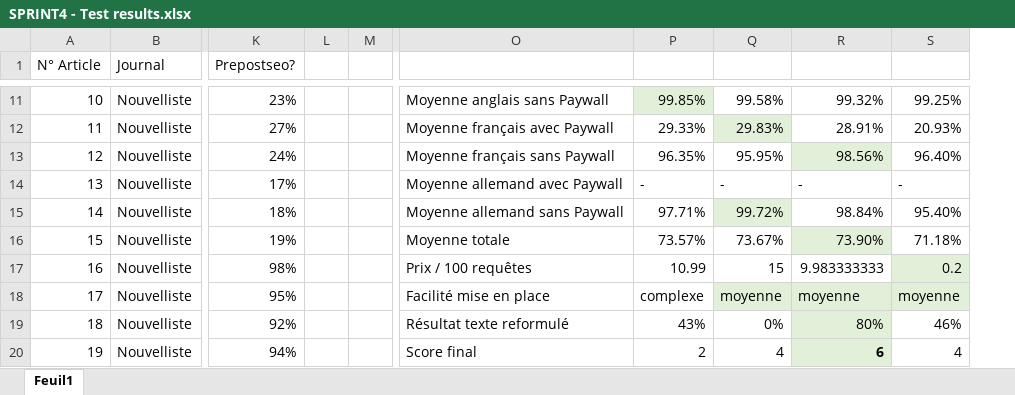
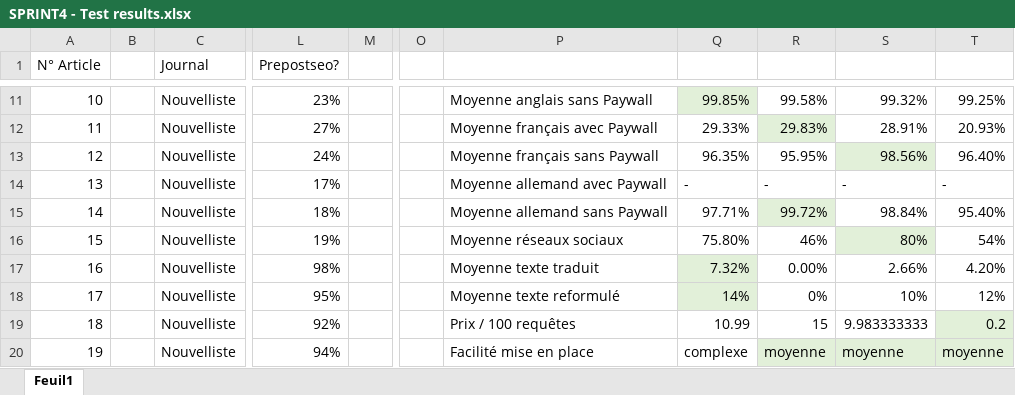
Before and after one commit to nicolassolioz/OJILTRA, an Excel workbook: Sprint 4/SPRINT4 - Test results.xlsx, sheet Feuil1, drawn as a sheet; only a part is shown, gaps mark what is left out; values as stored, in another font and other column widths than the file's, no borders; removed rows and columns are numbered as before the commit, all else as after; the diff covers the shown part only; the diff names each change by its address in the sheet, - before the commit and + after, or states it on an @@ line.

```diff
--- a/Sprint 4/SPRINT4 - Test results.xlsx (sheet Feuil1)
+++ b/Sprint 4/SPRINT4 - Test results.xlsx (sheet Feuil1)
+column B, empty
-column L, empty
+column O, empty
-P16: Moyenne totale
+P16: Moyenne réseaux sociaux
-Q16: 73.57%
+Q16: 75.80%
-R16: 73.67%
+R16: 46%
-S16: 73.90%
+S16: 80%
-T16: 71.18%
+T16: 54%
-P17: Prix / 100 requêtes
+P17: Moyenne texte traduit
-Q17: 10.99
+Q17: 7.32%
-Q17:Q18 fill: none
+Q17:Q18 fill: #E2F0D9
-R17: 15
+R17: 0.00%
-S17: 9.983333333
+S17: 2.66%
-T17: 0.2
+T17: 4.20%
-T17 fill: #E2F0D9
+T17 fill: none
-P18: Facilité mise en place
+P18: Moyenne texte reformulé
-Q18: complexe
+Q18: 14%
-R18: moyenne
+R18: 0%
-R18:T18 fill: #E2F0D9
+R18:T18 fill: none
-S18: moyenne
+S18: 10%
-T18: moyenne
+T18: 12%
-P19: Résultat texte reformulé
+P19: Prix / 100 requêtes
-Q19: 43%
+Q19: 10.99
-R19: 0%
+R19: 15
-S19: 80%
+S19: 9.983333333
-S19 fill: #E2F0D9
+S19 fill: none
-T19: 46%
+T19: 0.2
-T19:T20 fill: none
+T19:T20 fill: #E2F0D9
-P20: Score final
+P20: Facilité mise en place
-Q20: 2
+Q20: complexe
-R20: 4
+R20: moyenne
-R20 fill: none
+R20 fill: #E2F0D9
-S20: 6
+S20: moyenne
-S20 bold: on
+S20 bold: off
-T20: 4
+T20: moyenne
```
Also changed, not shown: 12 added rows, 1 removed row, 21 edited cells and cell formats elsewhere in this sheet, formulas that keep their value, Planification.xlsx, 55 other files.
